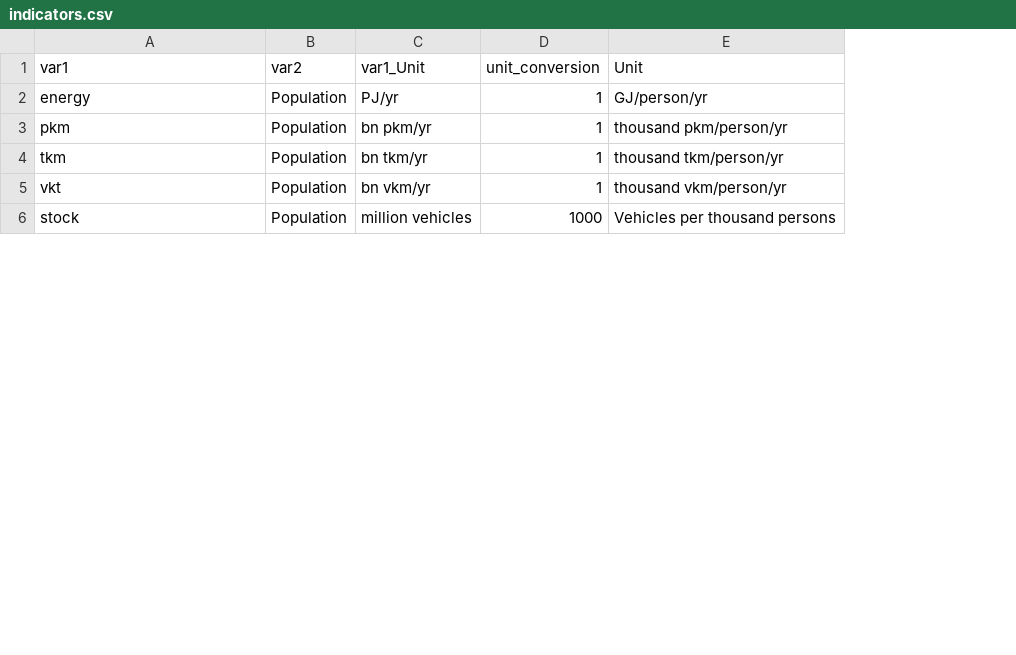
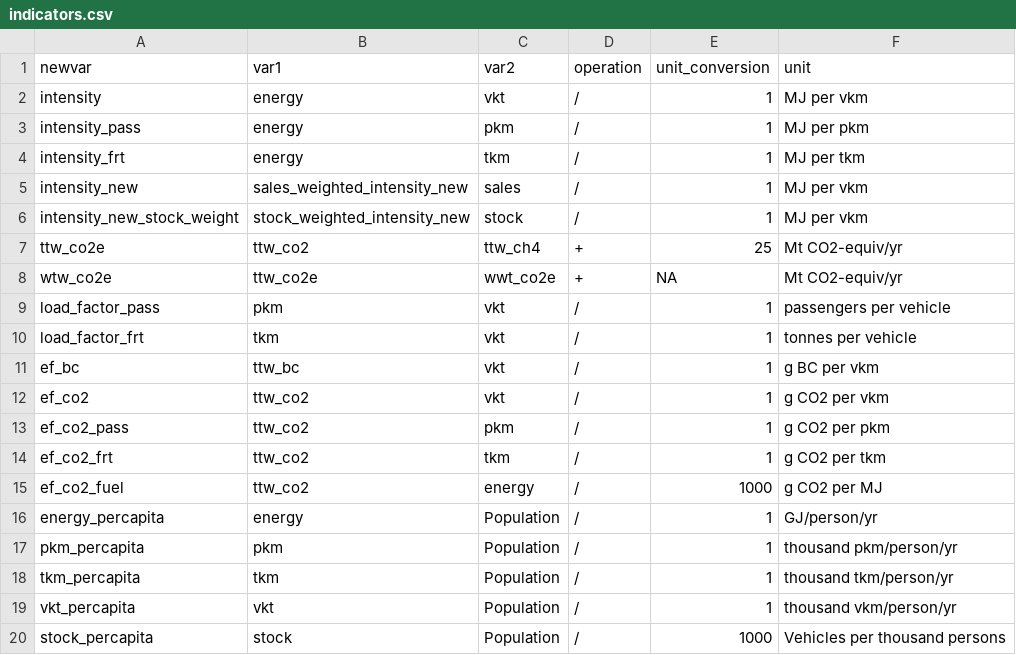
Before and after one commit to transportenergy/database, a CSV file: R/item/inst/extdata/downscale/indicators.csv, drawn as a sheet; only a part is shown; removed rows and columns are numbered as before the commit, all else as after; the diff names each change by its address in the sheet, - before the commit and + after, or states it on an @@ line.

```diff
--- a/R/item/inst/extdata/downscale/indicators.csv
+++ b/R/item/inst/extdata/downscale/indicators.csv
+column A (newvar), rows 16-20: energy_percapita | pkm_percapita | tkm_percapita | vkt_percapita | stock_percapita
-column C (var1_Unit), rows 2-6: PJ/yr | bn pkm/yr | bn tkm/yr | bn vkm/yr | million vehicles
+column D (operation), rows 16-20: all /
-F1: Unit
+F1: unit
+row 2: intensity | energy | vkt | / | 1 | MJ per vkm
+row 3: intensity_pass | energy | pkm | / | 1 | MJ per pkm
+row 4: intensity_frt | energy | tkm | / | 1 | MJ per tkm
+row 5: intensity_new | sales_weighted_intensity_new | sales | / | 1 | MJ per vkm
+row 6: intensity_new_stock_weight | stock_weighted_intensity_new | stock | / | 1 | MJ per vkm
+row 7: ttw_co2e | ttw_co2 | ttw_ch4 | + | 25 | Mt CO2-equiv/yr
+row 8: wtw_co2e | ttw_co2e | wwt_co2e | + | NA | Mt CO2-equiv/yr
+row 9: load_factor_pass | pkm | vkt | / | 1 | passengers per vehicle
+row 10: load_factor_frt | tkm | vkt | / | 1 | tonnes per vehicle
+row 11: ef_bc | ttw_bc | vkt | / | 1 | g BC per vkm
+row 12: ef_co2 | ttw_co2 | vkt | / | 1 | g CO2 per vkm
+row 13: ef_co2_pass | ttw_co2 | pkm | / | 1 | g CO2 per pkm
+row 14: ef_co2_frt | ttw_co2 | tkm | / | 1 | g CO2 per tkm
+row 15: ef_co2_fuel | ttw_co2 | energy | / | 1000 | g CO2 per MJ
```
Also changed, not shown: R/item/inst/extdata/downscale/variable_ds_proxy.csv, 5 other files.
